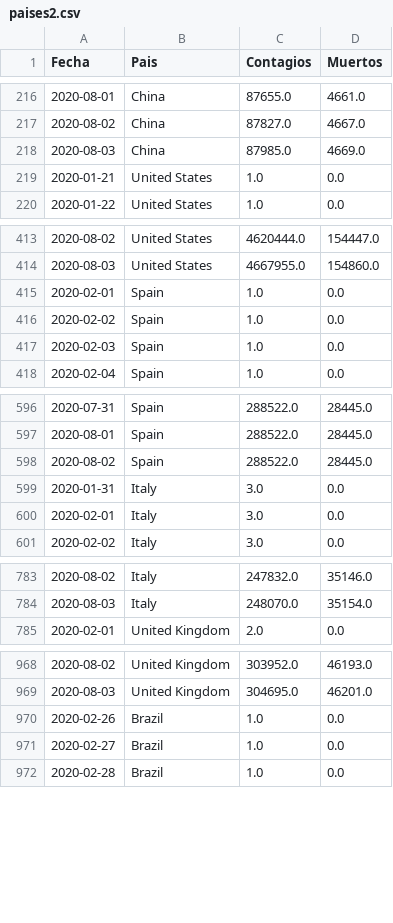
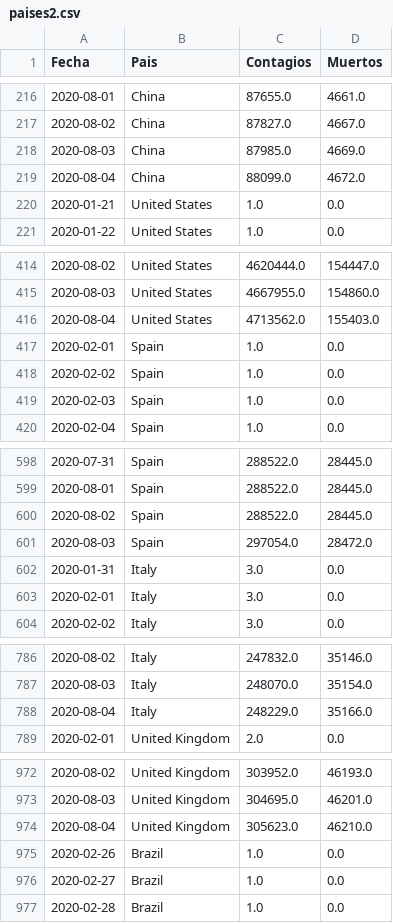
Before and after one commit to LoretoSanchez/Covid19, a CSV file: paises2.csv, drawn as a sheet; only a part is shown, gaps mark what is left out; the diff covers the shown part only; the diff names each change by its address in the sheet, - before the commit and + after, or states it on an @@ line.

Commit message:
autoCommit .bat 2

```diff
--- a/paises2.csv
+++ b/paises2.csv
+row 219: 2020-08-04 | China | 88099.0 | 4672.0
+row 416: 2020-08-04 | United States | 4713562.0 | 155403.0
+row 601: 2020-08-03 | Spain | 297054.0 | 28472.0
+row 788: 2020-08-04 | Italy | 248229.0 | 35166.0
+row 974: 2020-08-04 | United Kingdom | 305623.0 | 46210.0
```
Also changed, not shown: 8 added rows elsewhere in this file.
